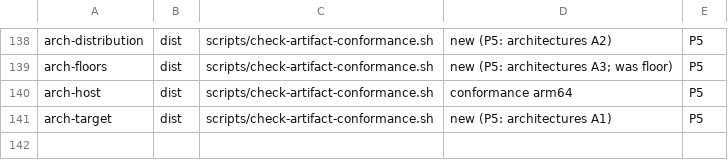
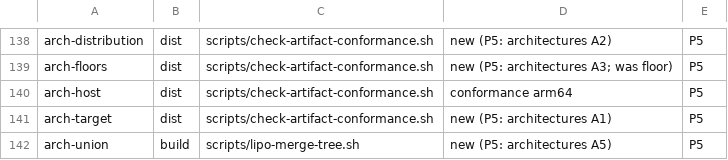
Before and after one commit to Mavergreen/shipyard, a TSV file: scripts/check-ids.tsv, drawn as a sheet; only a part is shown, gaps mark what is left out; the diff names each change by its address in the sheet, - before the commit and + after, or states it on an @@ line.

```diff
--- a/scripts/check-ids.tsv
+++ b/scripts/check-ids.tsv
+row 142: arch-union | build | scripts/lipo-merge-tree.sh | new (P5: architectures A5) | P5
```
Also changed, not shown: 5 other files.
